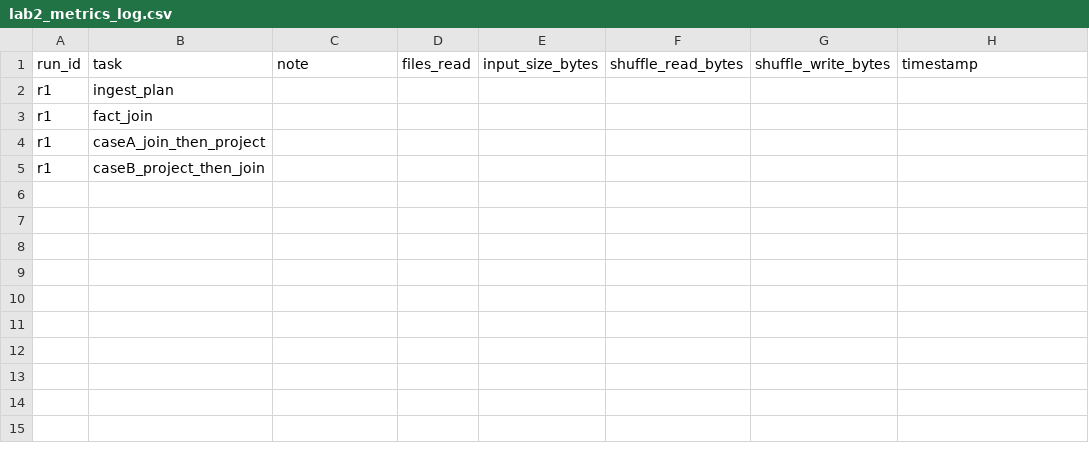
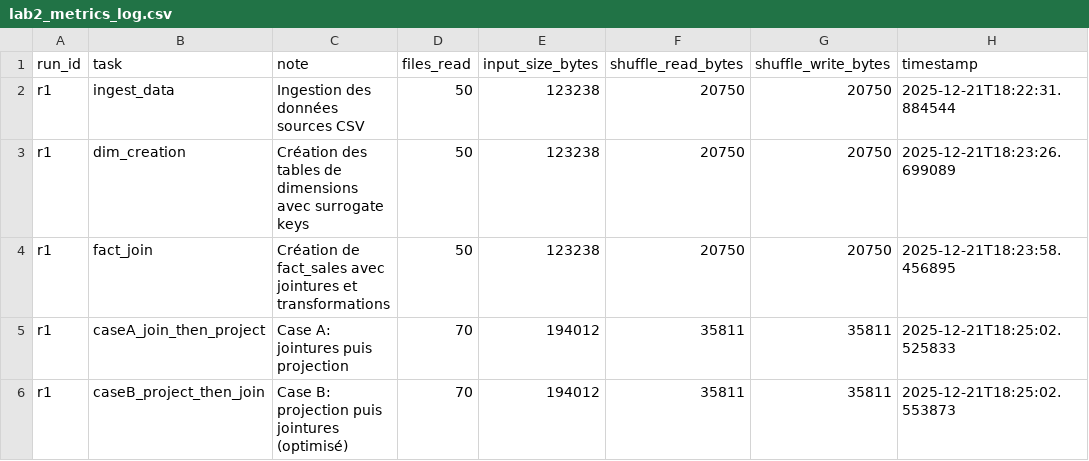
Before and after one commit to samba-diallo/data-engineering-1, a CSV file: lab2-practice/data/lab2_metrics_log.csv, drawn as a sheet.

```diff
--- a/lab2-practice/data/lab2_metrics_log.csv
+++ b/lab2-practice/data/lab2_metrics_log.csv
@@ -1,5 +1,6 @@
 run_id,task,note,files_read,input_size_bytes,shuffle_read_bytes,shuffle_write_bytes,timestamp
-r1,ingest_plan,, , , , ,
-r1,fact_join,, , , , ,
-r1,caseA_join_then_project,, , , , ,
-r1,caseB_project_then_join,, , , , ,
+r1,ingest_data,Ingestion des données sources CSV,50,123238,20750,20750,2025-12-21T18:22:31.884544
+r1,dim_creation,Création des tables de dimensions avec surrogate keys,50,123238,20750,20750,2025-12-21T18:23:26.699089
+r1,fact_join,Création de fact_sales avec jointures et transformations,50,123238,20750,20750,2025-12-21T18:23:58.456895
+r1,caseA_join_then_project,Case A: jointures puis projection,70,194012,35811,35811,2025-12-21T18:25:02.525833
+r1,caseB_project_then_join,Case B: projection puis jointures (optimisé),70,194012,35811,35811,2025-12-21T18:25:02.553873
```
Also changed, not shown: 30 other files.
